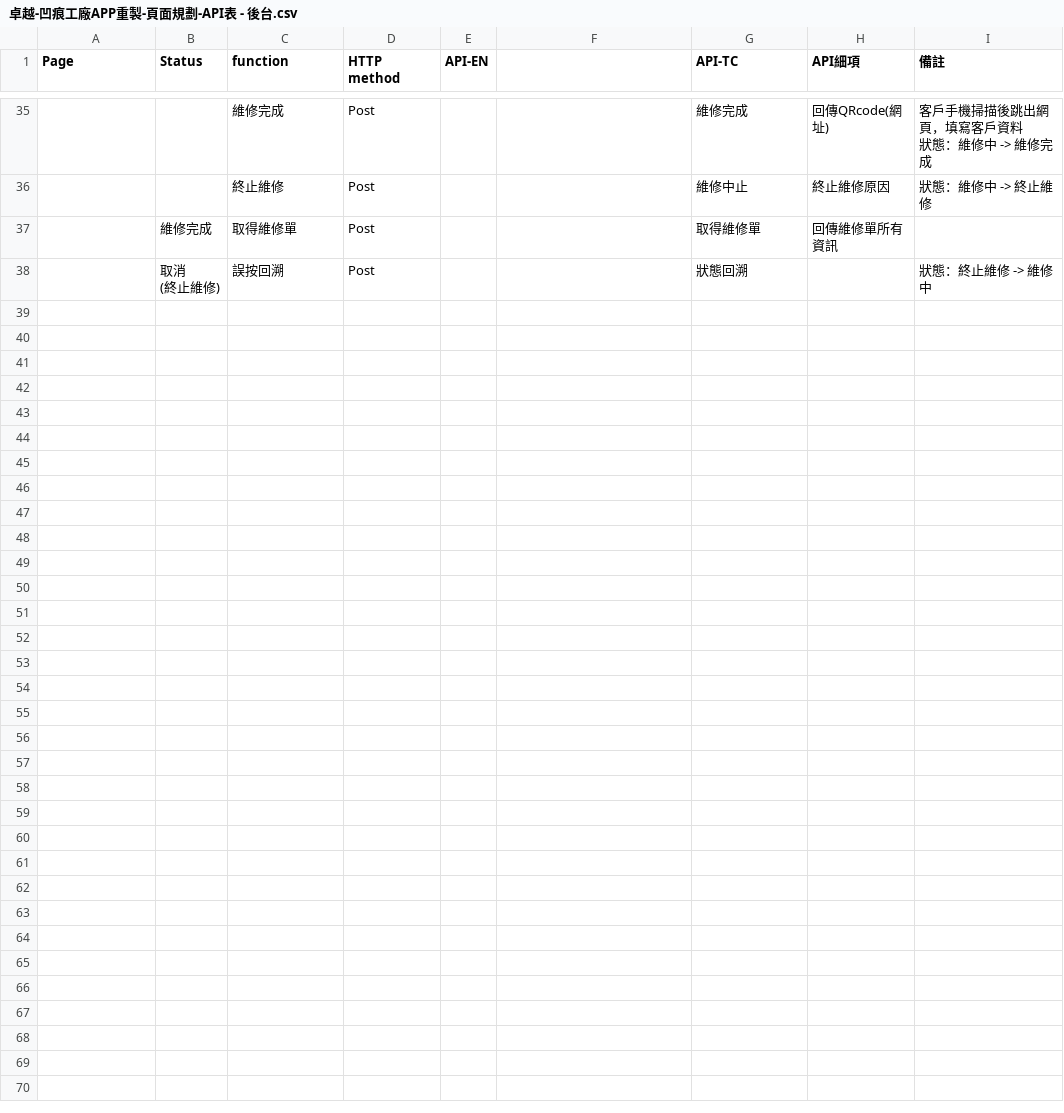
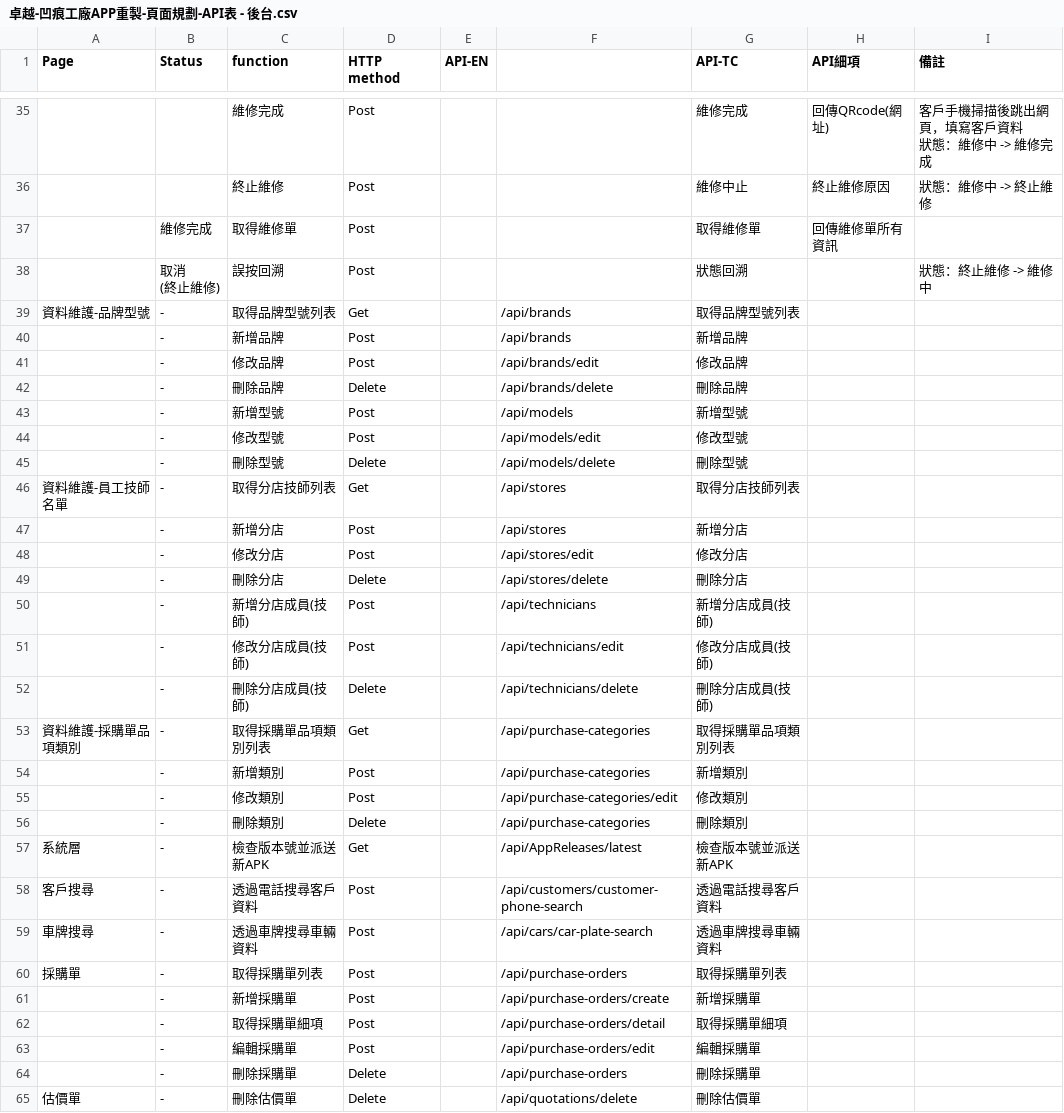
Before and after one commit to mywaytech168/DentstageToolApp_Backend, a CSV file: 卓越-凹痕工廠APP重製-頁面規劃-API表 - 後台.csv, drawn as a sheet; only a part is shown, gaps mark what is left out; the diff names each change by its address in the sheet, - before the commit and + after, or states it on an @@ line.

```diff
--- a/卓越-凹痕工廠APP重製-頁面規劃-API表 - 後台.csv
+++ b/卓越-凹痕工廠APP重製-頁面規劃-API表 - 後台.csv
+row 39: 資料維護-品牌型號 | - | 取得品牌型號列表 | Get |  | /api/brands | 取得品牌型號列表
+row 40:  | - | 新增品牌 | Post |  | /api/brands | 新增品牌
+row 41:  | - | 修改品牌 | Post |  | /api/brands/edit | 修改品牌
+row 42:  | - | 刪除品牌 | Delete |  | /api/brands/delete | 刪除品牌
+row 43:  | - | 新增型號 | Post |  | /api/models | 新增型號
+row 44:  | - | 修改型號 | Post |  | /api/models/edit | 修改型號
+row 45:  | - | 刪除型號 | Delete |  | /api/models/delete | 刪除型號
+row 46: 資料維護-員工技師名單 | - | 取得分店技師列表 | Get |  | /api/stores | 取得分店技師列表
+row 47:  | - | 新增分店 | Post |  | /api/stores | 新增分店
+row 48:  | - | 修改分店 | Post |  | /api/stores/edit | 修改分店
+row 49:  | - | 刪除分店 | Delete |  | /api/stores/delete | 刪除分店
+row 50:  | - | 新增分店成員(技師) | Post |  | /api/technicians | 新增分店成員(技師)
+row 51:  | - | 修改分店成員(技師) | Post |  | /api/technicians/edit | 修改分店成員(技師)
+row 52:  | - | 刪除分店成員(技師) | Delete |  | /api/technicians/delete | 刪除分店成員(技師)
+row 53: 資料維護-採購單品項類別 | - | 取得採購單品項類別列表 | Get |  | /api/purchase-categories | 取得採購單品項類別列表
+row 54:  | - | 新增類別 | Post |  | /api/purchase-categories | 新增類別
+row 55:  | - | 修改類別 | Post |  | /api/purchase-categories/edit | 修改類別
+row 56:  | - | 刪除類別 | Delete |  | /api/purchase-categories | 刪除類別
+row 57: 系統層 | - | 檢查版本號並派送新APK | Get |  | /api/AppReleases/latest | 檢查版本號並派送新APK
+row 58: 客戶搜尋 | - | 透過電話搜尋客戶資料 | Post |  | /api/customers/customer-phone-search | 透過電話搜尋客戶資料
+row 59: 車牌搜尋 | - | 透過車牌搜尋車輛資料 | Post |  | /api/cars/car-plate-search | 透過車牌搜尋車輛資料
+row 60: 採購單 | - | 取得採購單列表 | Post |  | /api/purchase-orders | 取得採購單列表
+row 61:  | - | 新增採購單 | Post |  | /api/purchase-orders/create | 新增採購單
+row 62:  | - | 取得採購單細項 | Post |  | /api/purchase-orders/detail | 取得採購單細項
+row 63:  | - | 編輯採購單 | Post |  | /api/purchase-orders/edit | 編輯採購單
+row 64:  | - | 刪除採購單 | Delete |  | /api/purchase-orders | 刪除採購單
+row 65: 估價單 | - | 刪除估價單 | Delete |  | /api/quotations/delete | 刪除估價單
```
Also changed, not shown: docs/api_endpoint_mapping.csv.
